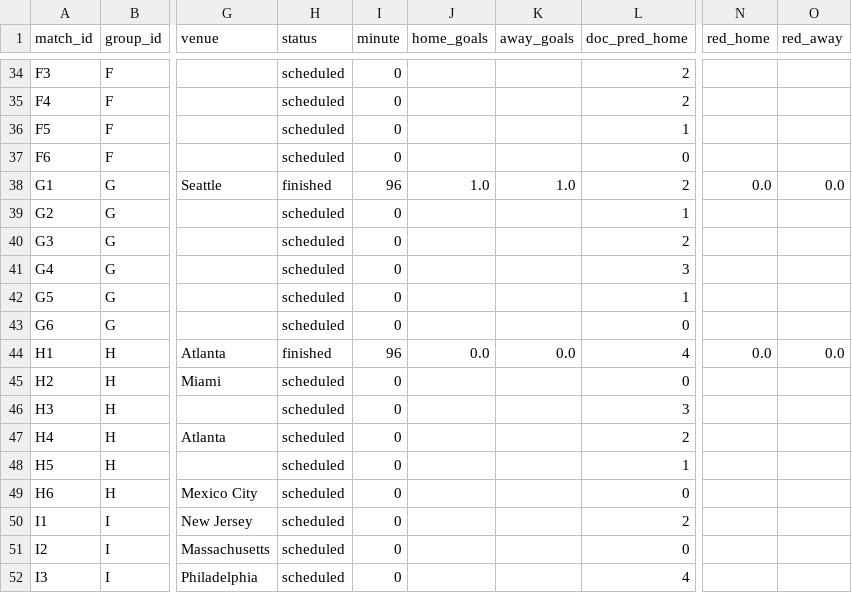
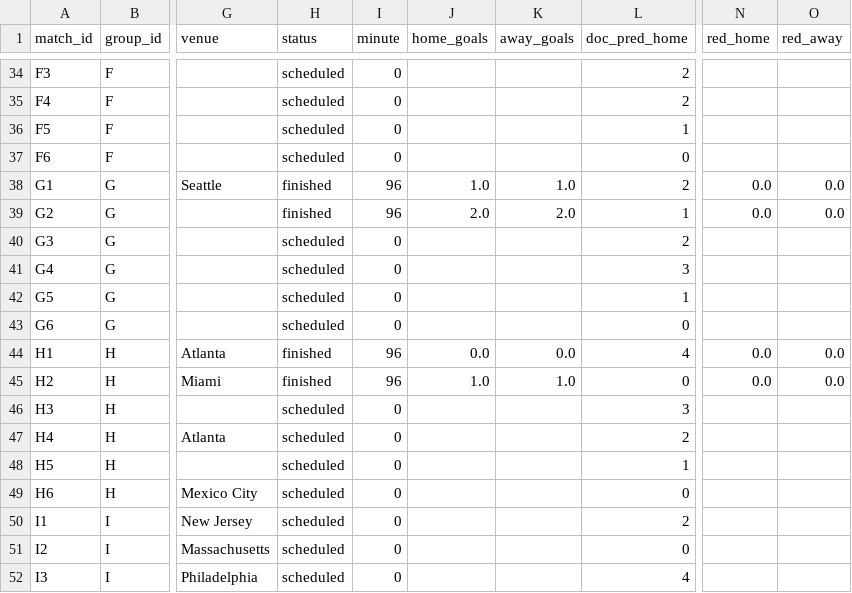
Before and after one commit to Amitro123/World_Cup_2026_prediction_workspace, a CSV file: data/matches.csv, drawn as a sheet; only a part is shown, gaps mark what is left out; the diff names each change by its address in the sheet, - before the commit and + after, or states it on an @@ line.

```diff
--- a/data/matches.csv
+++ b/data/matches.csv
-H39 (status): scheduled
+H39 (status): finished
-I39 (minute): 0
+I39 (minute): 96
-J39 (home_goals): (empty)
+J39 (home_goals): 2.0
-K39 (away_goals): (empty)
+K39 (away_goals): 2.0
-N39 (red_home): (empty)
+N39 (red_home): 0.0
-O39 (red_away): (empty)
+O39 (red_away): 0.0
-H45 (status): scheduled
+H45 (status): finished
-I45 (minute): 0
+I45 (minute): 96
-J45 (home_goals): (empty)
+J45 (home_goals): 1.0
-K45 (away_goals): (empty)
+K45 (away_goals): 1.0
-N45 (red_home): (empty)
+N45 (red_home): 0.0
-O45 (red_away): (empty)
+O45 (red_away): 0.0
```
